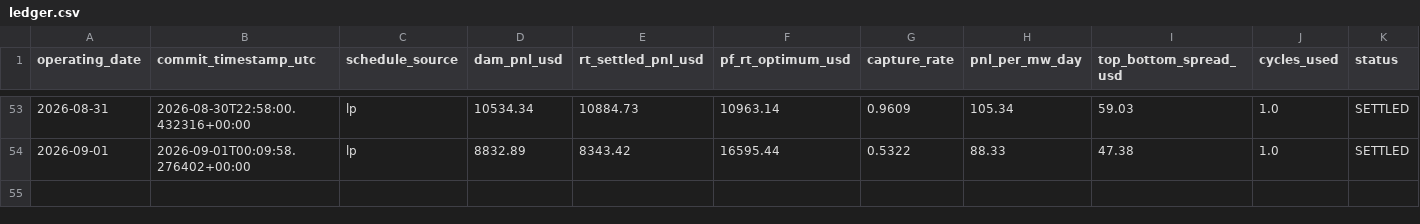
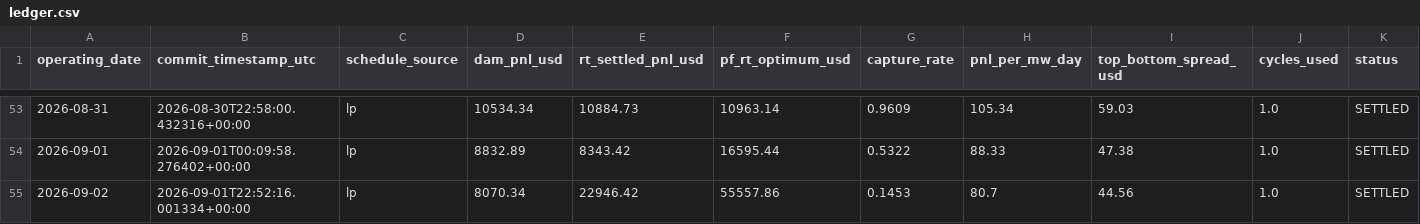
Before and after one commit to daniel779780/virtual-battery, a CSV file: data/ledger.csv, drawn as a sheet; only a part is shown, gaps mark what is left out; rows hold the shown columns only; the diff names each change by its address in the sheet, - before the commit and + after, or states it on an @@ line.

Commit message:
Settlement 2026-09-03T13:06:51Z

```diff
--- a/data/ledger.csv
+++ b/data/ledger.csv
+row 55: 2026-09-02 | 2026-09-01T22:52:16.001334+00:00 | lp | 8070.34 | 22946.42 | 55557.86 | 0.1453 | 80.7 | 44.56 | 1.0 | SETTLED
```
